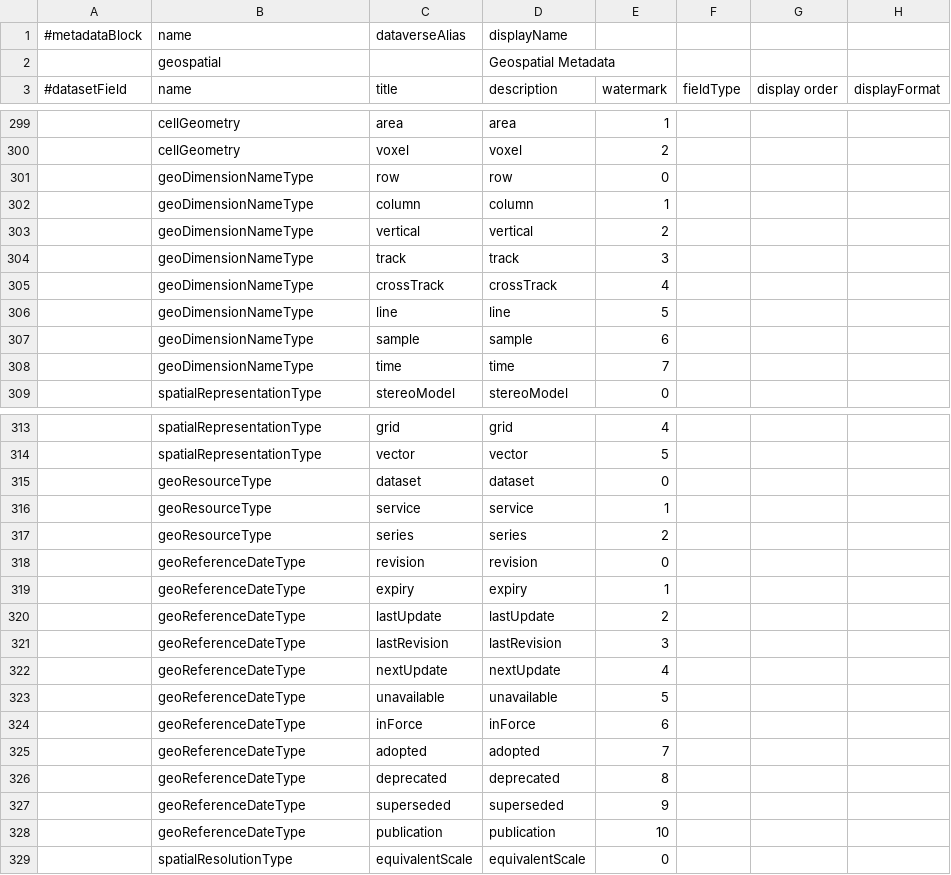
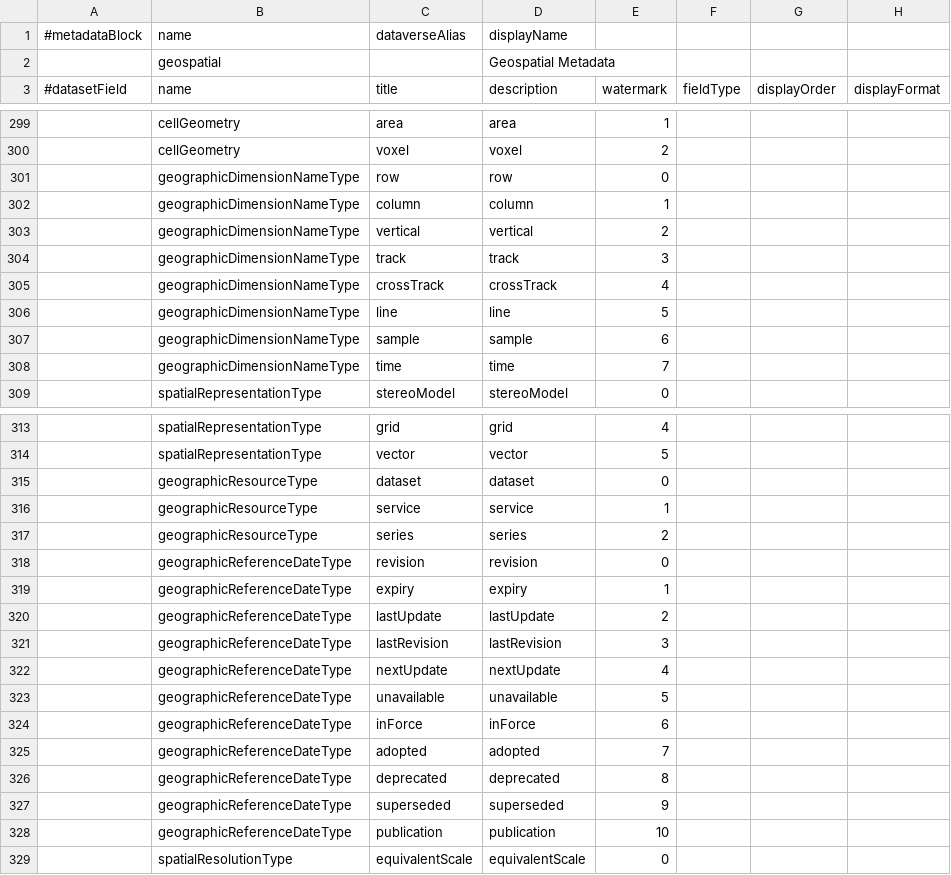
Before and after one commit to IQSS/dataverse, a TSV file: scripts/api/data/metadatablocks/geospatial.tsv, drawn as a sheet; only a part is shown, gaps mark what is left out; the diff covers the shown part only; the diff names each change by its address in the sheet, - before the commit and + after, or states it on an @@ line.

Commit message:
geographic

```diff
--- a/scripts/api/data/metadatablocks/geospatial.tsv
+++ b/scripts/api/data/metadatablocks/geospatial.tsv
-G3: display order
+G3: displayOrder
-B301:B308 (name): geoDimensionNameType
+B301:B308 (name): geographicDimensionNameType
-B315:B317 (name): geoResourceType
+B315:B317 (name): geographicResourceType
-B318:B328 (name): geoReferenceDateType
+B318:B328 (name): geographicReferenceDateType
```
Also changed, not shown: 26 edited cells elsewhere in this file, 2 other files.
